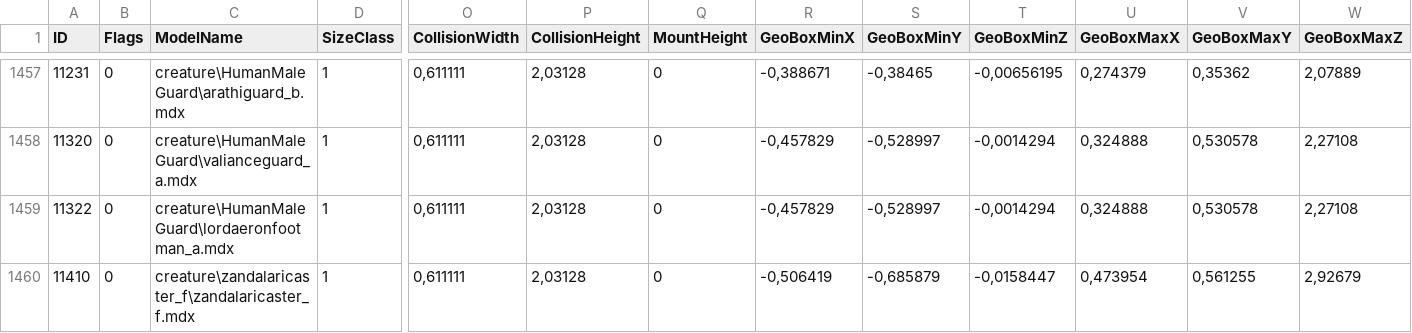
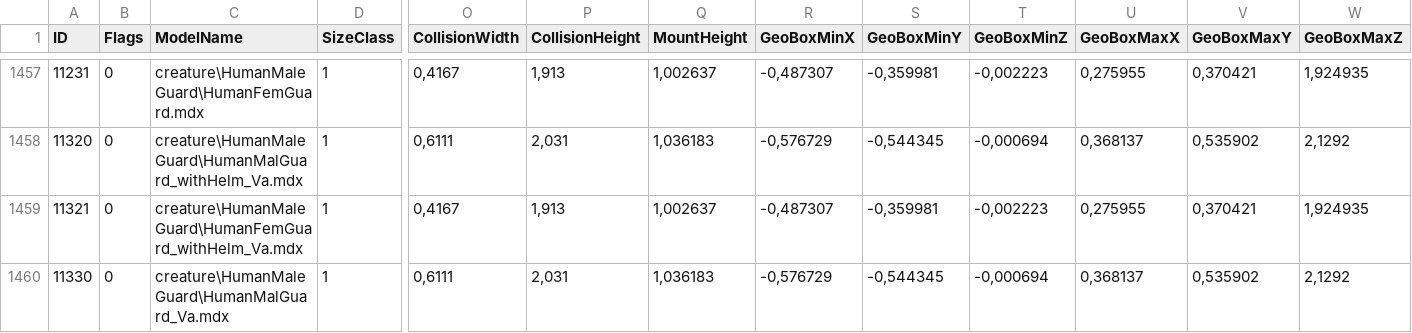
Before and after one commit to valsan-azerty-boi/WotLK3.3.5_New_HD_Patch_2025, a CSV file: DBFilesClient/CreatureModelData.csv, drawn as a sheet; only a part is shown, gaps mark what is left out; the shorter side is filled out with more unchanged rows; addresses are those after the commit; rows hold the shown columns only; the diff covers the shown part only; the diff names each change by its address in the sheet, - before the commit and + after, or states it on an @@ line.

Commit message:
reworks human guards

```diff
--- a/DBFilesClient/CreatureModelData.csv
+++ b/DBFilesClient/CreatureModelData.csv
-C1457 (ModelName): creature\HumanMaleGuard\arathiguard_b.mdx
+C1457 (ModelName): creature\HumanMaleGuard\HumanFemGuard.mdx
-O1457 (CollisionWidth): 0,611111
+O1457 (CollisionWidth): 0,4167
-P1457 (CollisionHeight): 2,03128
+P1457 (CollisionHeight): 1,913
-Q1457 (MountHeight): 0
+Q1457 (MountHeight): 1,002637
-R1457 (GeoBoxMinX): -0,388671
+R1457 (GeoBoxMinX): -0,487307
-S1457 (GeoBoxMinY): -0,38465
+S1457 (GeoBoxMinY): -0,359981
-T1457 (GeoBoxMinZ): -0,00656195
+T1457 (GeoBoxMinZ): -0,002223
-U1457 (GeoBoxMaxX): 0,274379
+U1457 (GeoBoxMaxX): 0,275955
-V1457 (GeoBoxMaxY): 0,35362
+V1457 (GeoBoxMaxY): 0,370421
-W1457 (GeoBoxMaxZ): 2,07889
+W1457 (GeoBoxMaxZ): 1,924935
-C1458 (ModelName): creature\HumanMaleGuard\valianceguard_a.mdx
+C1458 (ModelName): creature\HumanMaleGuard\HumanMalGuard_withHelm_Va.mdx
-O1458 (CollisionWidth): 0,611111
+O1458 (CollisionWidth): 0,6111
-P1458 (CollisionHeight): 2,03128
+P1458 (CollisionHeight): 2,031
-Q1458 (MountHeight): 0
+Q1458 (MountHeight): 1,036183
-R1458 (GeoBoxMinX): -0,457829
+R1458 (GeoBoxMinX): -0,576729
-S1458 (GeoBoxMinY): -0,528997
+S1458 (GeoBoxMinY): -0,544345
-T1458 (GeoBoxMinZ): -0,0014294
+T1458 (GeoBoxMinZ): -0,000694
-U1458 (GeoBoxMaxX): 0,324888
+U1458 (GeoBoxMaxX): 0,368137
-V1458 (GeoBoxMaxY): 0,530578
+V1458 (GeoBoxMaxY): 0,535902
-W1458 (GeoBoxMaxZ): 2,27108
+W1458 (GeoBoxMaxZ): 2,1292
+row 1459: 11321 | 0 | creature\HumanMaleGuard\HumanFemGuard_withHelm_Va.mdx | 1 | 0,4167 | 1,913 | 1,002637 | -0,487307 | -0,359981 | -0,002223 | 0,275955 | 0,370421 | 1,924935
-A1460 (ID): 11322
+A1460 (ID): 11330
-C1460 (ModelName): creature\HumanMaleGuard\lordaeronfootman_a.mdx
+C1460 (ModelName): creature\HumanMaleGuard\HumanMalGuard_Va.mdx
-O1460 (CollisionWidth): 0,611111
+O1460 (CollisionWidth): 0,6111
-P1460 (CollisionHeight): 2,03128
+P1460 (CollisionHeight): 2,031
-Q1460 (MountHeight): 0
+Q1460 (MountHeight): 1,036183
-R1460 (GeoBoxMinX): -0,457829
+R1460 (GeoBoxMinX): -0,576729
-S1460 (GeoBoxMinY): -0,528997
+S1460 (GeoBoxMinY): -0,544345
-T1460 (GeoBoxMinZ): -0,0014294
+T1460 (GeoBoxMinZ): -0,000694
-U1460 (GeoBoxMaxX): 0,324888
+U1460 (GeoBoxMaxX): 0,368137
-V1460 (GeoBoxMaxY): 0,530578
+V1460 (GeoBoxMaxY): 0,535902
-W1460 (GeoBoxMaxZ): 2,27108
+W1460 (GeoBoxMaxZ): 2,1292
```
Also changed, not shown: 1 added row and 30 edited cells elsewhere in this file, 35 other files.
